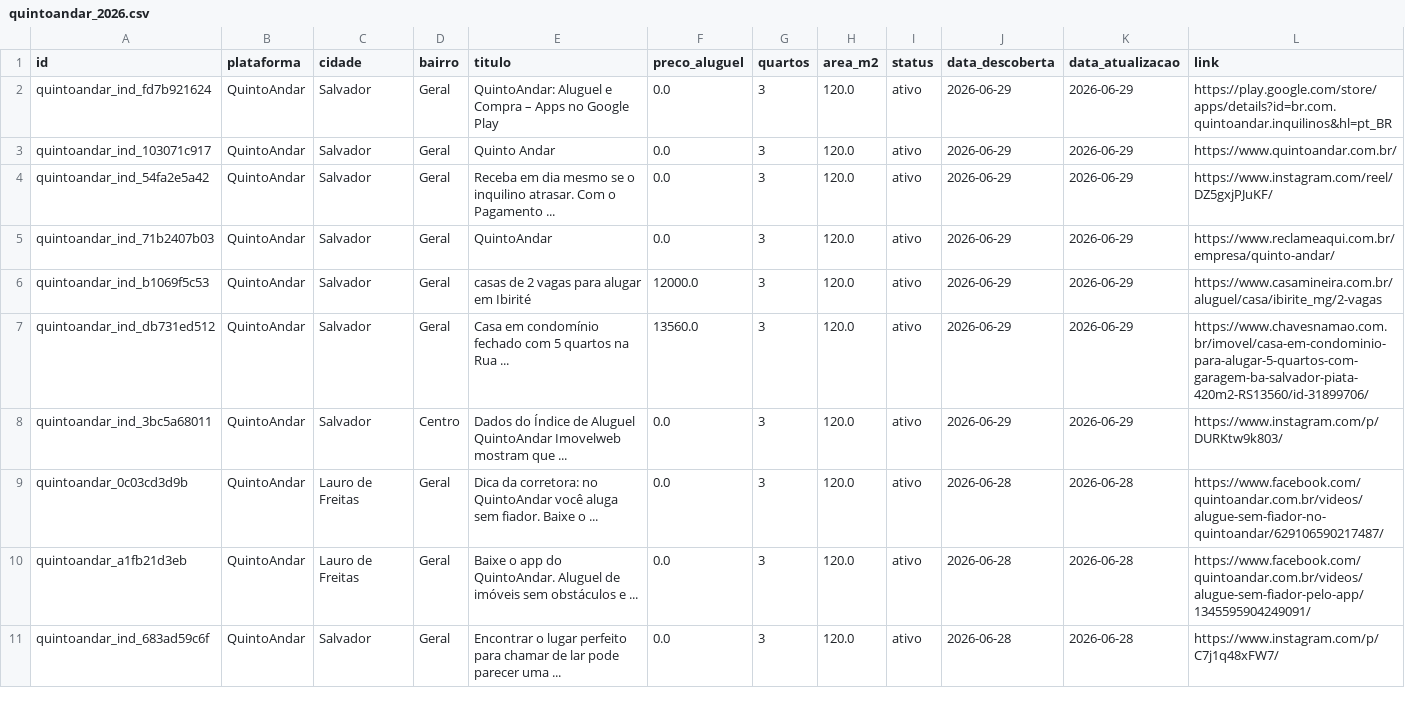
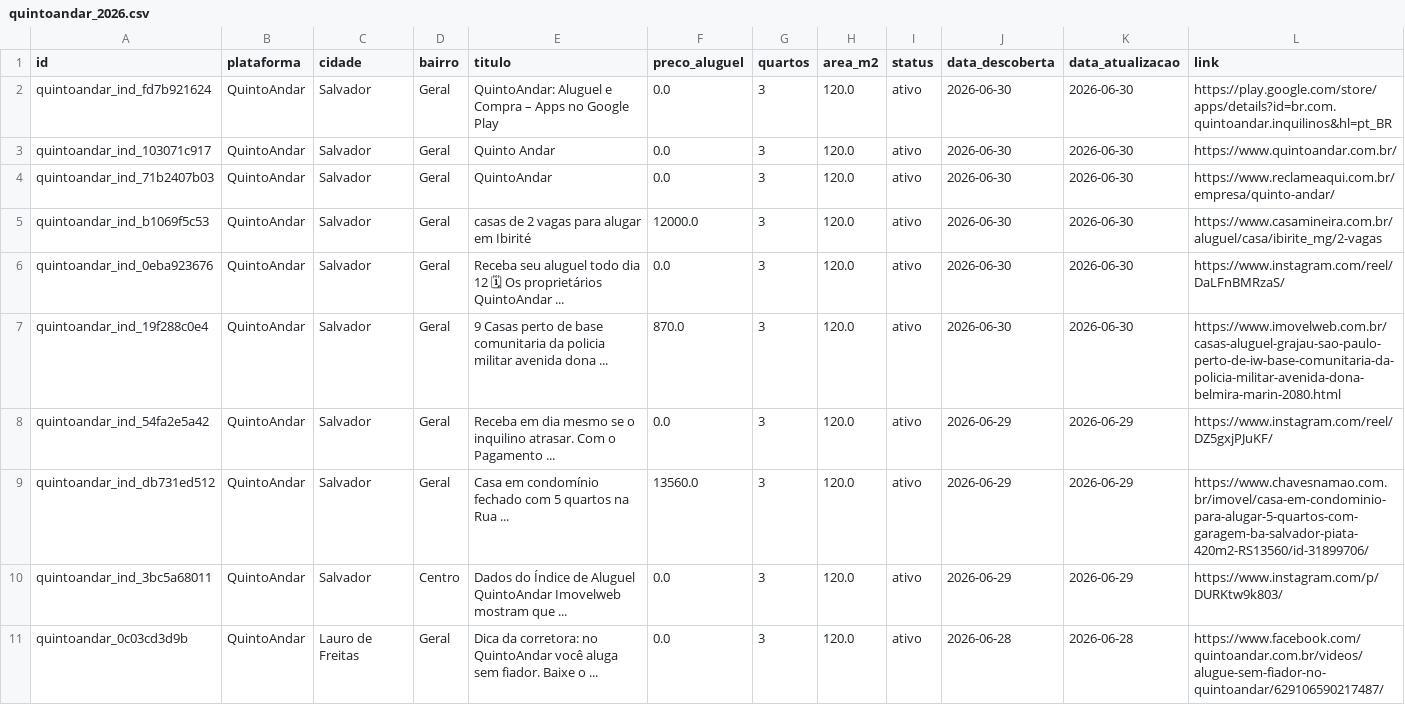
Before and after one commit to yuriluna85/aluguel-salvador, a CSV file: data/quintoandar_2026.csv, drawn as a sheet; only a part is shown; the shorter side is filled out with more unchanged rows; removed rows and columns are numbered as before the commit, all else as after; the diff names each change by its address in the sheet, - before the commit and + after, or states it on an @@ line.

```diff
--- a/data/quintoandar_2026.csv
+++ b/data/quintoandar_2026.csv
-J2:J3 (data_descoberta): 2026-06-29
+J2:J3 (data_descoberta): 2026-06-30
-K2:K3 (data_atualizacao): 2026-06-29
+K2:K3 (data_atualizacao): 2026-06-30
+row 4: quintoandar_ind_71b2407b03 | QuintoAndar | Salvador | Geral | QuintoAndar | 0.0 | 3 | 120.0 | ativo | 2026-06-30 | 2026-06-30 | https://www.reclameaqui.com.br/empresa/quinto-andar/
+row 5: quintoandar_ind_b1069f5c53 | QuintoAndar | Salvador | Geral | casas de 2 vagas para alugar em Ibirité | 12000.0 | 3 | 120.0 | ativo | 2026-06-30 | 2026-06-30 | https://www.casamineira.com.br/aluguel/casa/ibirite_mg/2-vagas
+row 6: quintoandar_ind_0eba923676 | QuintoAndar | Salvador | Geral | Receba seu aluguel todo dia 12 🗓 Os proprietários QuintoAndar ... | 0.0 | 3 | 120.0 | ativo | 2026-06-30 | 2026-06-30 | https://www.instagram.com/reel/DaLFnBMRzaS/
+row 7: quintoandar_ind_19f288c0e4 | QuintoAndar | Salvador | Geral | 9 Casas perto de base comunitaria da policia militar avenida dona ... | 870.0 | 3 | 120.0 | ativo | 2026-06-30 | 2026-06-30 | https://www.imovelweb.com.br/casas-aluguel-grajau-sao-paulo-perto-de-iw-base-comunitaria-da-policia-militar-avenida-dona-belmira-marin-2080.html
-row 5: quintoandar_ind_71b2407b03 | QuintoAndar | Salvador | Geral | QuintoAndar | 0.0 | 3 | 120.0 | ativo | 2026-06-29 | 2026-06-29 | https://www.reclameaqui.com.br/empresa/quinto-andar/
-row 6: quintoandar_ind_b1069f5c53 | QuintoAndar | Salvador | Geral | casas de 2 vagas para alugar em Ibirité | 12000.0 | 3 | 120.0 | ativo | 2026-06-29 | 2026-06-29 | https://www.casamineira.com.br/aluguel/casa/ibirite_mg/2-vagas
```
Also changed, not shown: data/olx_2026.csv, data/vivareal_2026.csv, 3 other files.
